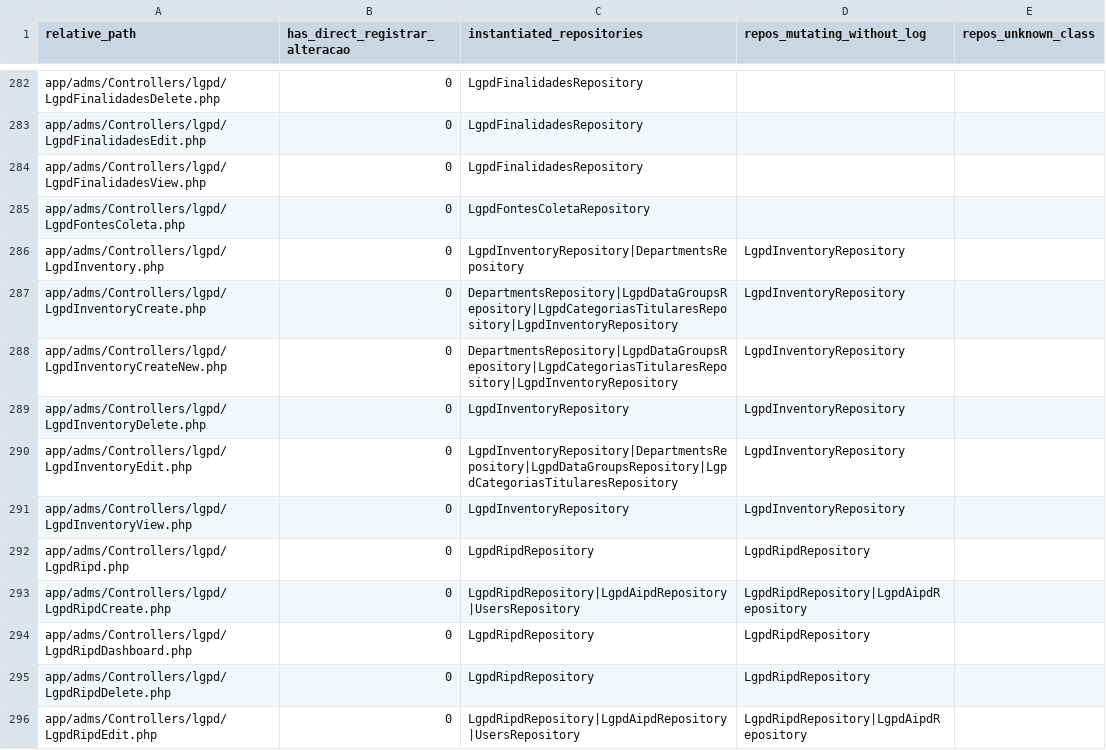
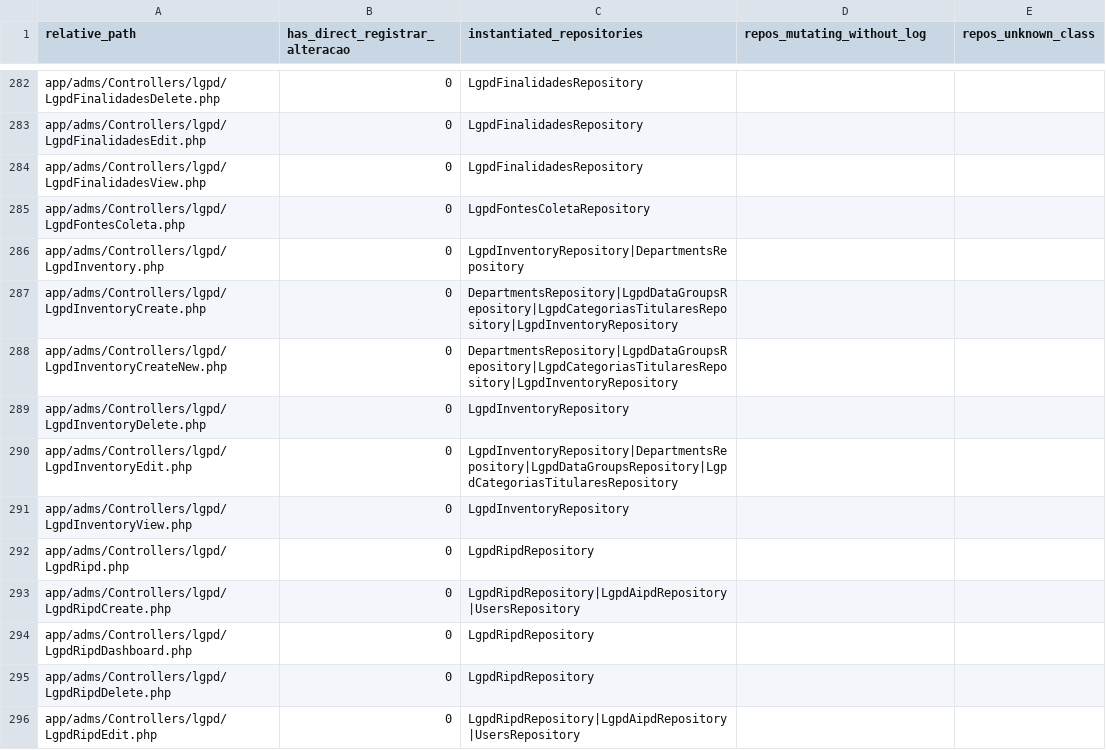
Before and after one commit to mendes31/administrativo, a CSV file: scripts/output/log_alteracoes_controllers.csv, drawn as a sheet; only a part is shown, gaps mark what is left out; the diff covers the shown part only.

Commit message:
feat(log): cobertura de alterações em reservas de salas e eventos corporativos - CompanyEventsRepository: INSERT/UPDATE/DELETE em adms_company_events - ViewCompanyEvent + view: resumo e botão de log de alterações - ListLogAlteracoes: link adms_company_events → view-company-event/{id} - RoomBookingsRepository: INSERT/UPDATE/DELETE em adms_room_bookings - BookingAdditionalRequestsRepository, BookingParticipantsRepository,   BookingWaitlistRepository: log nas operações mutantes (incl. em massa) - ViewBooking + view_booking: LogResumoService e partial do histórico - ListLogAlteracoes: links para view-booking e resolução por booking_id   (pedidos adicionais, participantes, lista de espera)

```diff
--- a/scripts/output/log_alteracoes_controllers.csv
+++ b/scripts/output/log_alteracoes_controllers.csv
@@ -285,12 +285,12 @@ app/adms/Controllers/lgpd/LgpdFinalidadesView.php;0;LgpdFinalidadesRepository;;
 app/adms/Controllers/lgpd/LgpdFontesColeta.php;0;LgpdFontesColetaRepository;;
-app/adms/Controllers/lgpd/LgpdInventory.php;0;LgpdInventoryRepository|DepartmentsRepository;LgpdInventoryRepository;
-app/adms/Controllers/lgpd/LgpdInventoryCreate.php;0;DepartmentsRepository|LgpdDataGroupsRepository|LgpdCategoriasTitularesRepository|LgpdInventoryRepository;LgpdInventoryRepository;
-app/adms/Controllers/lgpd/LgpdInventoryCreateNew.php;0;DepartmentsRepository|LgpdDataGroupsRepository|LgpdCategoriasTitularesRepository|LgpdInventoryRepository;LgpdInventoryRepository;
-app/adms/Controllers/lgpd/LgpdInventoryDelete.php;0;LgpdInventoryRepository;LgpdInventoryRepository;
-app/adms/Controllers/lgpd/LgpdInventoryEdit.php;0;LgpdInventoryRepository|DepartmentsRepository|LgpdDataGroupsRepository|LgpdCategoriasTitularesRepository;LgpdInventoryRepository;
-app/adms/Controllers/lgpd/LgpdInventoryView.php;0;LgpdInventoryRepository;LgpdInventoryRepository;
-app/adms/Controllers/lgpd/LgpdRipd.php;0;LgpdRipdRepository;LgpdRipdRepository;
-app/adms/Controllers/lgpd/LgpdRipdCreate.php;0;LgpdRipdRepository|LgpdAipdRepository|UsersRepository;LgpdRipdRepository|LgpdAipdRepository;
-app/adms/Controllers/lgpd/LgpdRipdDashboard.php;0;LgpdRipdRepository;LgpdRipdRepository;
-app/adms/Controllers/lgpd/LgpdRipdDelete.php;0;LgpdRipdRepository;LgpdRipdRepository;
-app/adms/Controllers/lgpd/LgpdRipdEdit.php;0;LgpdRipdRepository|LgpdAipdRepository|UsersRepository;LgpdRipdRepository|LgpdAipdRepository;
+app/adms/Controllers/lgpd/LgpdInventory.php;0;LgpdInventoryRepository|DepartmentsRepository;;
+app/adms/Controllers/lgpd/LgpdInventoryCreate.php;0;DepartmentsRepository|LgpdDataGroupsRepository|LgpdCategoriasTitularesRepository|LgpdInventoryRepository;;
+app/adms/Controllers/lgpd/LgpdInventoryCreateNew.php;0;DepartmentsRepository|LgpdDataGroupsRepository|LgpdCategoriasTitularesRepository|LgpdInventoryRepository;;
+app/adms/Controllers/lgpd/LgpdInventoryDelete.php;0;LgpdInventoryRepository;;
+app/adms/Controllers/lgpd/LgpdInventoryEdit.php;0;LgpdInventoryRepository|DepartmentsRepository|LgpdDataGroupsRepository|LgpdCategoriasTitularesRepository;;
+app/adms/Controllers/lgpd/LgpdInventoryView.php;0;LgpdInventoryRepository;;
+app/adms/Controllers/lgpd/LgpdRipd.php;0;LgpdRipdRepository;;
+app/adms/Controllers/lgpd/LgpdRipdCreate.php;0;LgpdRipdRepository|LgpdAipdRepository|UsersRepository;;
+app/adms/Controllers/lgpd/LgpdRipdDashboard.php;0;LgpdRipdRepository;;
+app/adms/Controllers/lgpd/LgpdRipdDelete.php;0;LgpdRipdRepository;;
+app/adms/Controllers/lgpd/LgpdRipdEdit.php;0;LgpdRipdRepository|LgpdAipdRepository|UsersRepository;;
```
Also changed, not shown: 80 edited cells elsewhere in this file, scripts/output/log_alteracoes_repositories.csv, 20 other files.
